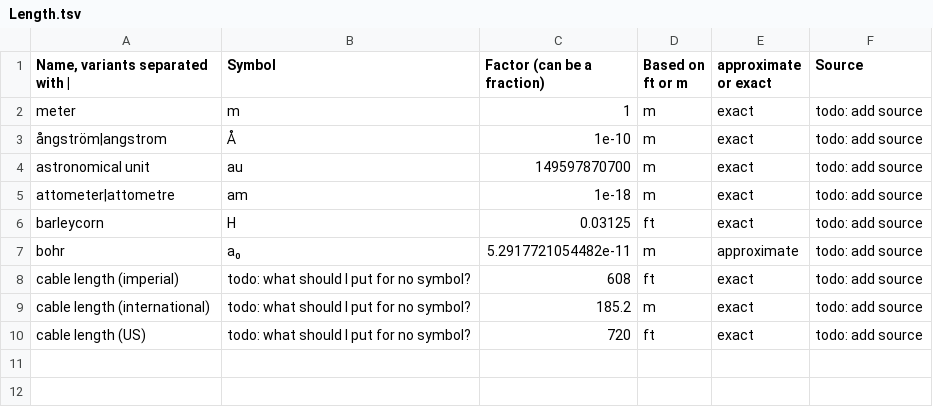
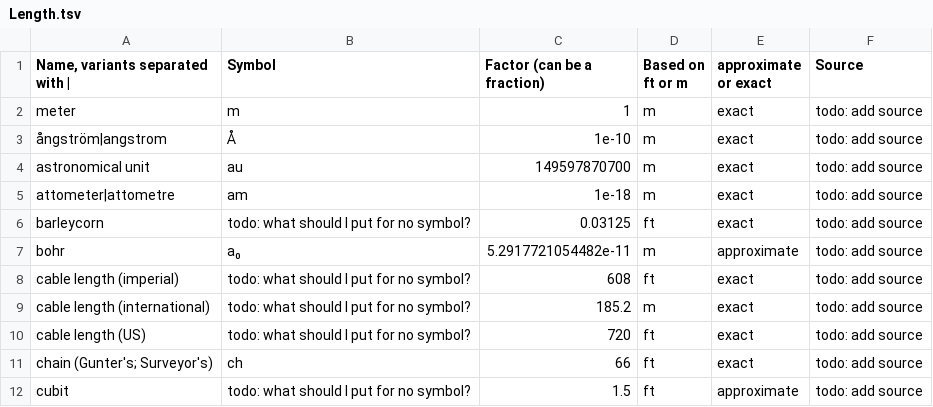
Before and after one commit to SoggySupernova/UnitsOfMeasurement, a TSV file: Length.tsv, drawn as a sheet.

Commit message:
add chain and cubit

```diff
--- a/Length.tsv
+++ b/Length.tsv
@@ -5,3 +5,3 @@ astronomical unit	au	149597870700	m	exact	todo: add source
 attometer|attometre	am	1e-18	m	exact	todo: add source
-barleycorn	H	0.03125	ft	exact	todo: add source
+barleycorn	todo: what should I put for no symbol?	0.03125	ft	exact	todo: add source
 bohr	a₀	5.2917721054482e-11	m	approximate	todo: add source
@@ -10 +10,3 @@ cable length (international)	todo: what should I put for no symbol?	185.2	m	exac
 cable length (US)	todo: what should I put for no symbol?	720	ft	exact	todo: add source
+chain (Gunter's; Surveyor's)	ch	66	ft	exact	todo: add source
+cubit	todo: what should I put for no symbol?	1.5	ft	approximate	todo: add source
```
